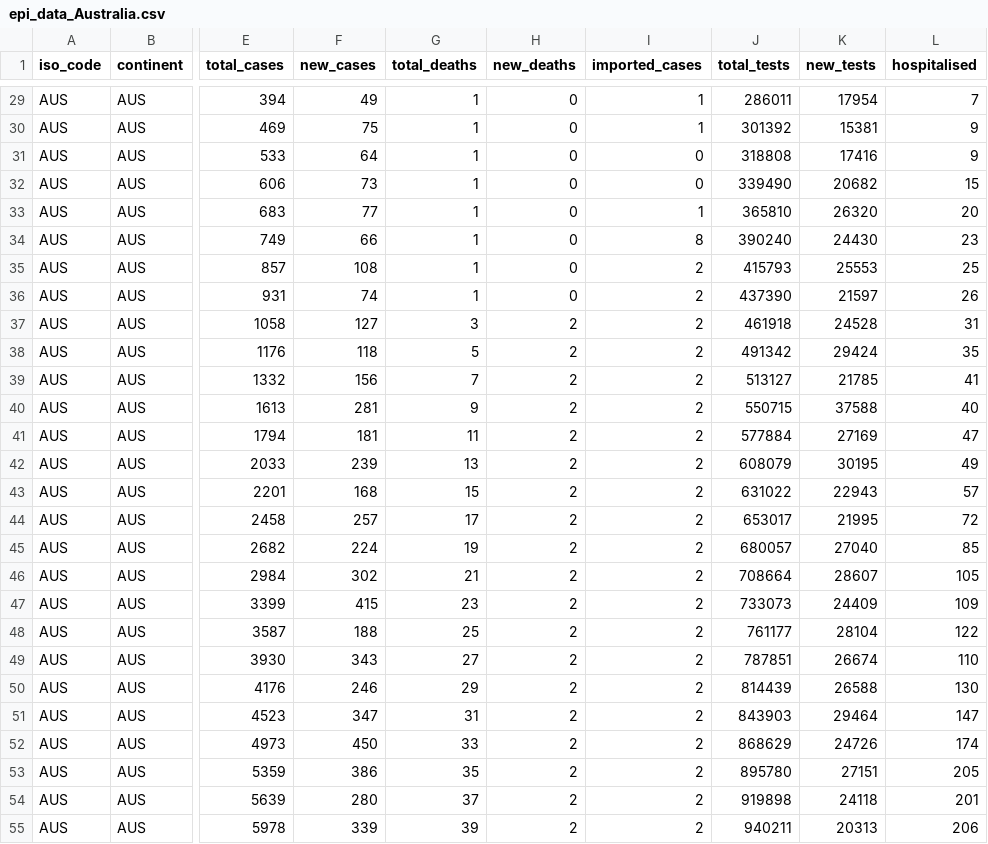
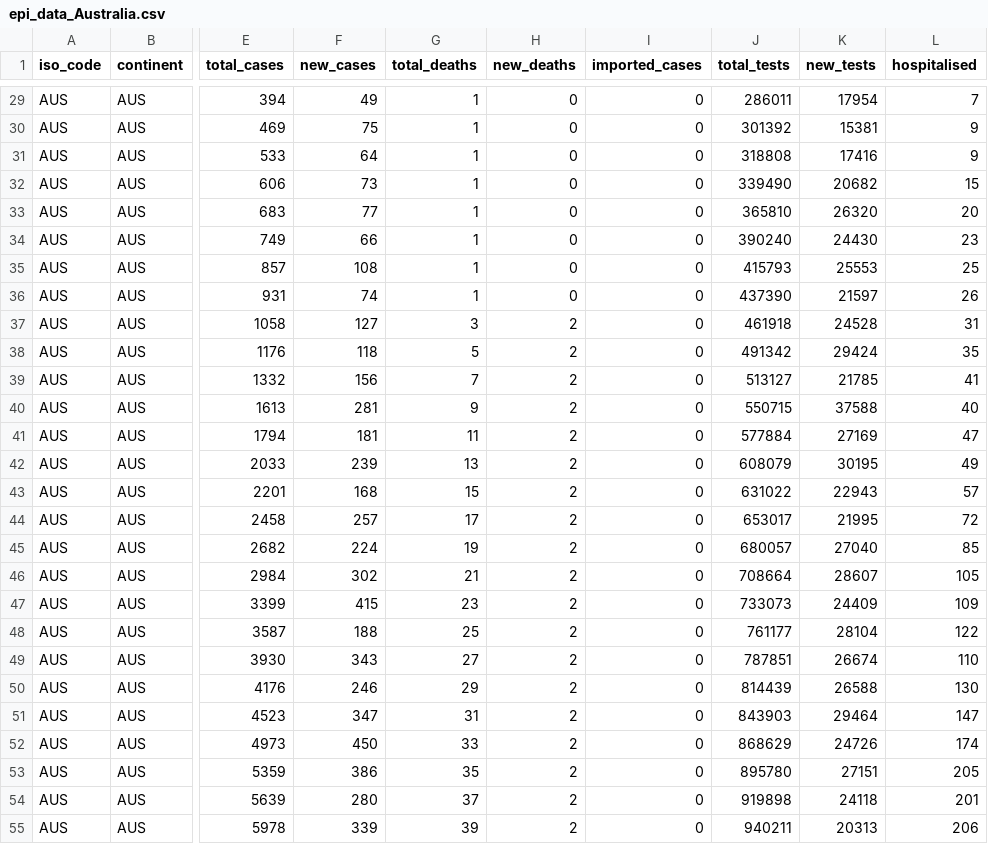
Before and after one commit to brain-modelling-group/covasim-qld-model, a CSV file: data/epi_data_Australia.csv, drawn as a sheet; only a part is shown, gaps mark what is left out; the diff covers the shown part only; the diff names each change by its address in the sheet, - before the commit and + after, or states it on an @@ line.

```diff
--- a/data/epi_data_Australia.csv
+++ b/data/epi_data_Australia.csv
-I29:I30 (imported_cases): 1
+I29:I30 (imported_cases): 0
-I33 (imported_cases): 1
+I33 (imported_cases): 0
-I34 (imported_cases): 8
+I34 (imported_cases): 0
-I35:I55 (imported_cases): 2
+I35:I55 (imported_cases): 0
```
Also changed, not shown: 25 edited cells elsewhere in this file, 4 other files.
